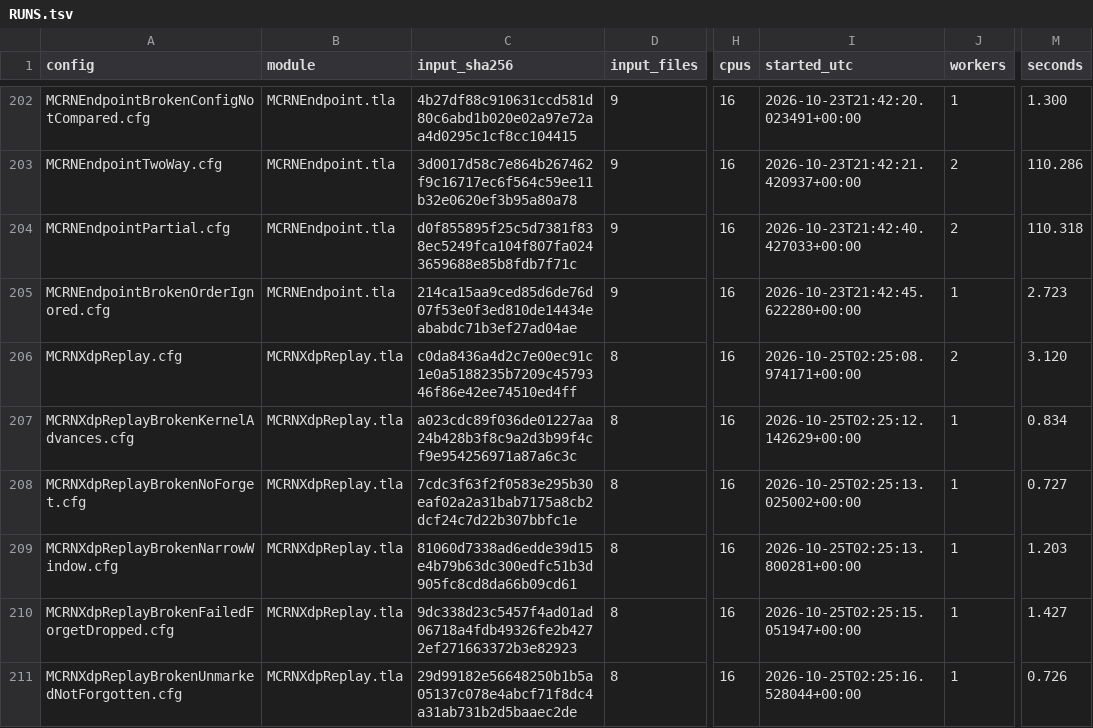
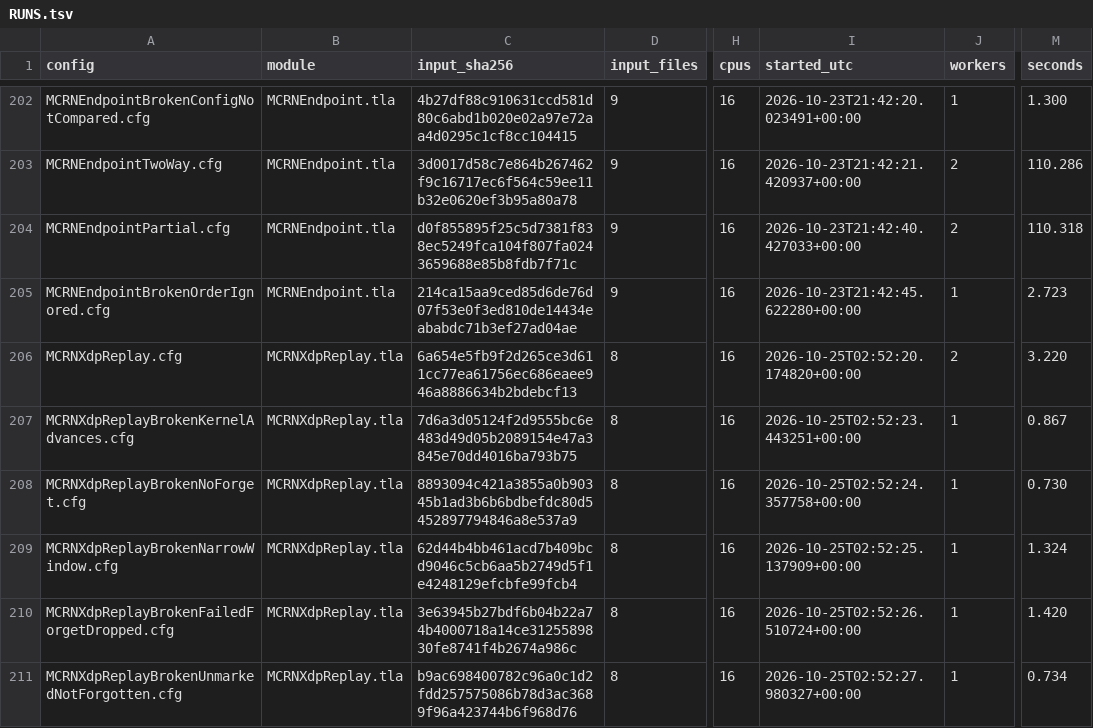
Before and after one commit to mas-bandwidth/rocketnet, a TSV file: tla/RUNS.tsv, drawn as a sheet; only a part is shown, gaps mark what is left out; the diff covers the shown part only; the diff names each change by its address in the sheet, - before the commit and + after, or states it on an @@ line.

```diff
--- a/tla/RUNS.tsv
+++ b/tla/RUNS.tsv
-C206 (input_sha256): c0da8436a4d2c7e00ec91c1e0a5188235b7209c4579346f86e42ee74510ed4ff
+C206 (input_sha256): 6a654e5fb9f2d265ce3d611cc77ea61756ec686eaee946a8886634b2bdebcf13
-I206 (started_utc): 2026-10-25T02:25:08.974171+00:00
+I206 (started_utc): 2026-10-25T02:52:20.174820+00:00
-M206 (seconds): 3.120
+M206 (seconds): 3.220
-C207 (input_sha256): a023cdc89f036de01227aa24b428b3f8c9a2d3b99f4cf9e954256971a87a6c3c
+C207 (input_sha256): 7d6a3d05124f2d9555bc6e483d49d05b2089154e47a3845e70dd4016ba793b75
-I207 (started_utc): 2026-10-25T02:25:12.142629+00:00
+I207 (started_utc): 2026-10-25T02:52:23.443251+00:00
-M207 (seconds): 0.834
+M207 (seconds): 0.867
-C208 (input_sha256): 7cdc3f63f2f0583e295b30eaf02a2a31bab7175a8cb2dcf24c7d22b307bbfc1e
+C208 (input_sha256): 8893094c421a3855a0b90345b1ad3b6b6bdbefdc80d5452897794846a8e537a9
-I208 (started_utc): 2026-10-25T02:25:13.025002+00:00
+I208 (started_utc): 2026-10-25T02:52:24.357758+00:00
-M208 (seconds): 0.727
+M208 (seconds): 0.730
-C209 (input_sha256): 81060d7338ad6edde39d15e4b79b63dc300edfc51b3d905fc8cd8da66b09cd61
+C209 (input_sha256): 62d44b4bb461acd7b409bcd9046c5cb6aa5b2749d5f1e4248129efcbfe99fcb4
-I209 (started_utc): 2026-10-25T02:25:13.800281+00:00
+I209 (started_utc): 2026-10-25T02:52:25.137909+00:00
-M209 (seconds): 1.203
+M209 (seconds): 1.324
-C210 (input_sha256): 9dc338d23c5457f4ad01ad06718a4fdb49326fe2b4272ef271663372b3e82923
+C210 (input_sha256): 3e63945b27bdf6b04b22a74b4000718a14ce3125589830fe8741f4b2674a986c
-I210 (started_utc): 2026-10-25T02:25:15.051947+00:00
+I210 (started_utc): 2026-10-25T02:52:26.510724+00:00
-M210 (seconds): 1.427
+M210 (seconds): 1.420
-C211 (input_sha256): 29d99182e56648250b1b5a05137c078e4abcf71f8dc4a31ab731b2d5baaec2de
+C211 (input_sha256): b9ac698400782c96a0c1d2fdd257575086b78d3ac3689f96a423744b6f968d76
-I211 (started_utc): 2026-10-25T02:25:16.528044+00:00
+I211 (started_utc): 2026-10-25T02:52:27.980327+00:00
-M211 (seconds): 0.726
+M211 (seconds): 0.734
```
Also changed, not shown: 3 added rows and 11 edited cells elsewhere in this file.
